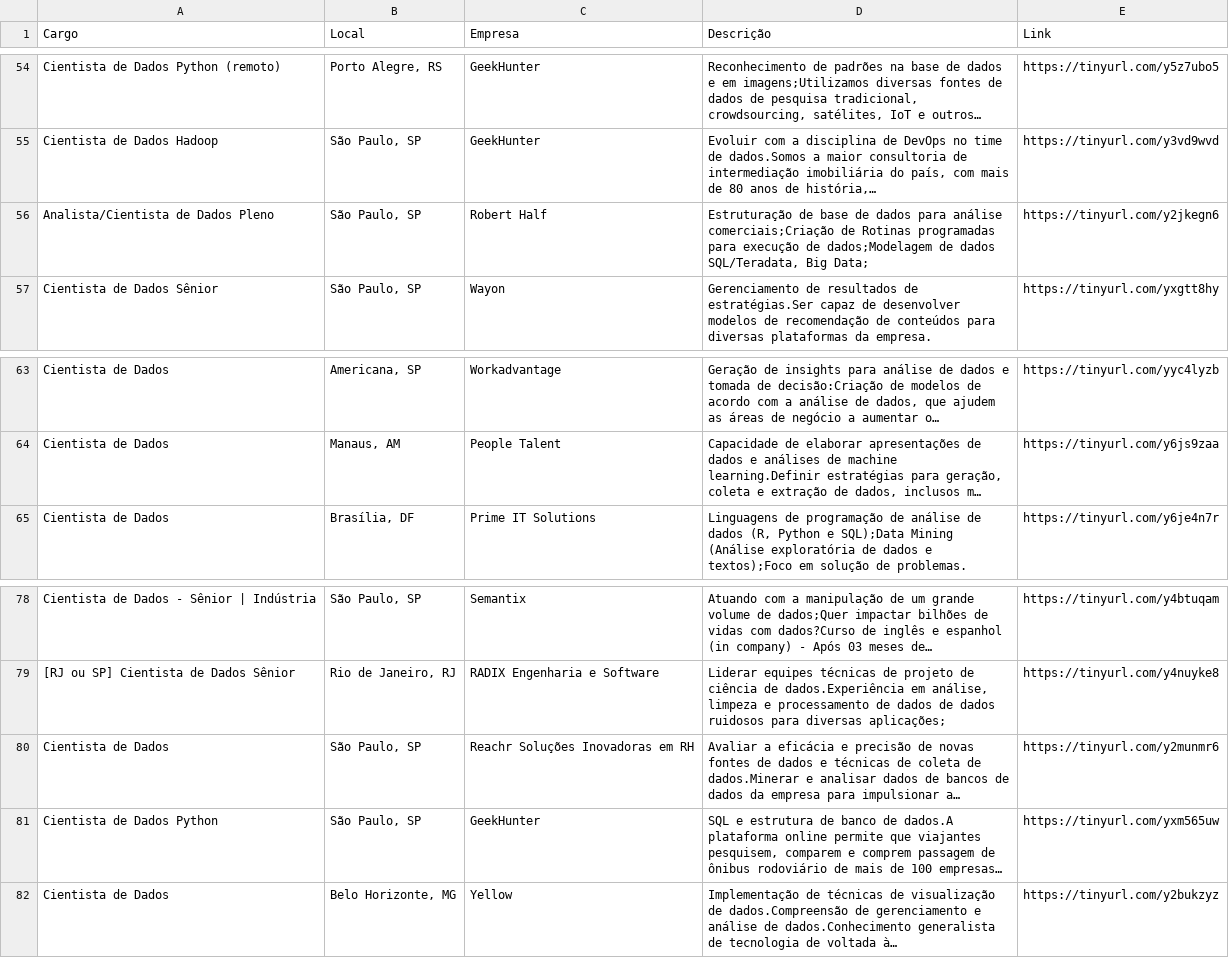
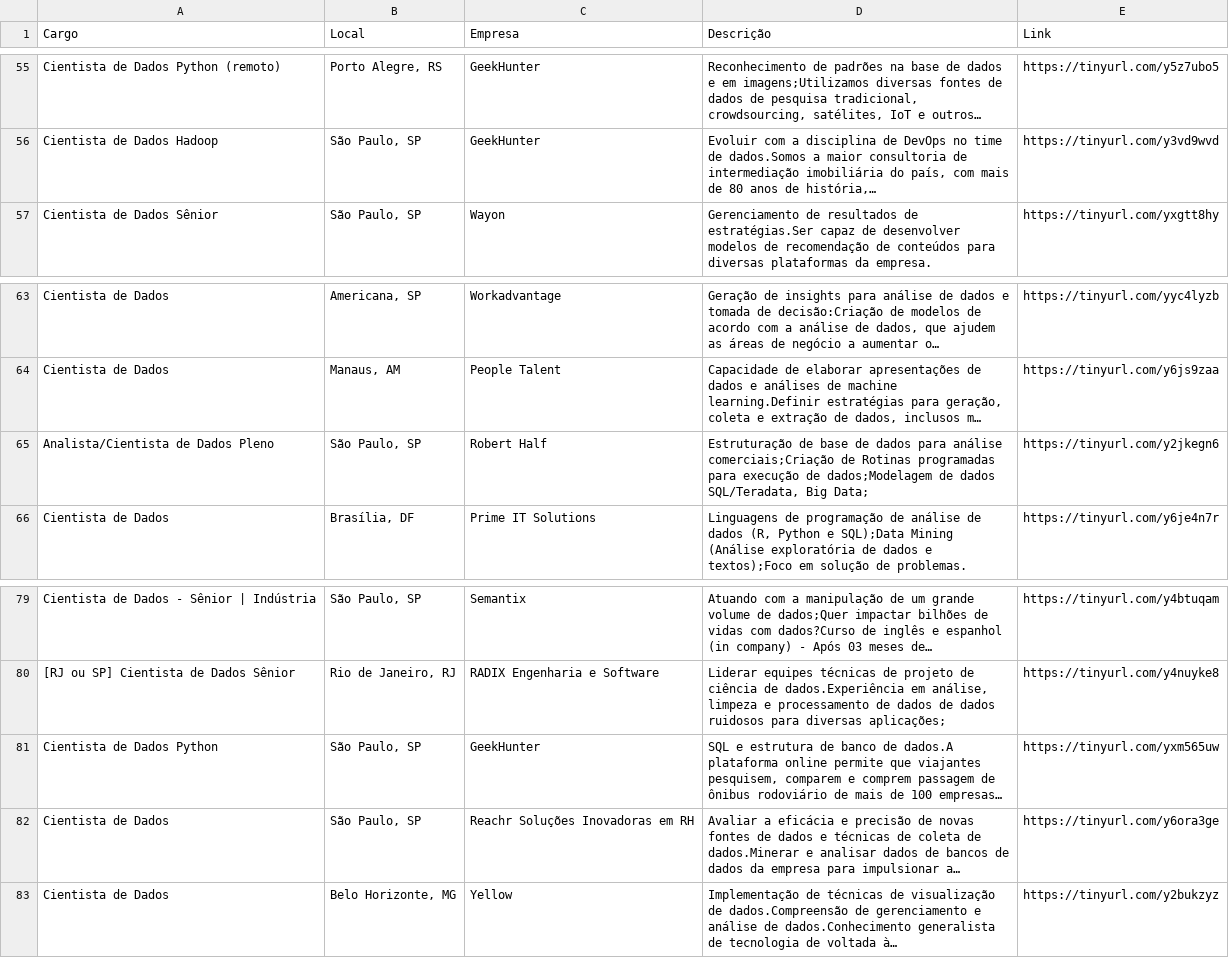
Before and after one commit to silviolima07/App-Indeed, a CSV file: CSV/indeed_Cientista_de_dados.csv, drawn as a sheet; only a part is shown, gaps mark what is left out; long unchanged cells end in …; removed rows and columns are numbered as before the commit, all else as after; the diff covers the shown part only; the diff names each change by its address in the sheet, - before the commit and + after, or states it on an @@ line.

```diff
--- a/CSV/indeed_Cientista_de_dados.csv
+++ b/CSV/indeed_Cientista_de_dados.csv
@@ row 56 moved to row 65: Analista/Cientista de Dados Pleno @@
-row 80: Cientista de Dados | São Paulo, SP | Reachr Soluções Inovadoras em RH | Avaliar a eficácia e precisão de novas fontes de dados e técnicas de coleta de dados.Minerar e analisar dados de bancos de dados da empresa para impulsionar a… | https://tinyurl.com/y2munmr6
+row 82: Cientista de Dados | São Paulo, SP | Reachr Soluções Inovadoras em RH | Avaliar a eficácia e precisão de novas fontes de dados e técnicas de coleta de dados.Minerar e analisar dados de bancos de dados da empresa para impulsionar a… | https://tinyurl.com/y6ora3ge
```
Also changed, not shown: 19 added rows, 3 removed rows, 5 moved rows and 1 edited cell elsewhere in this file, 1 other file.
